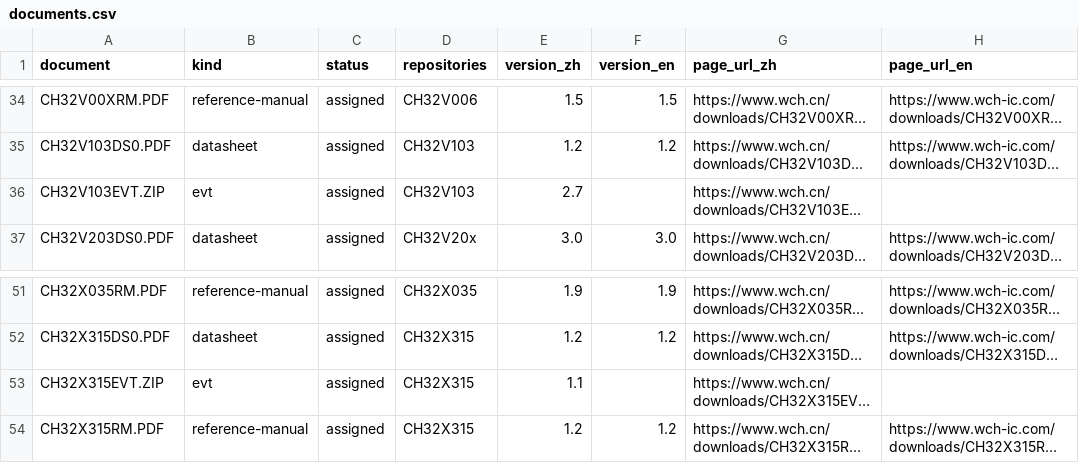
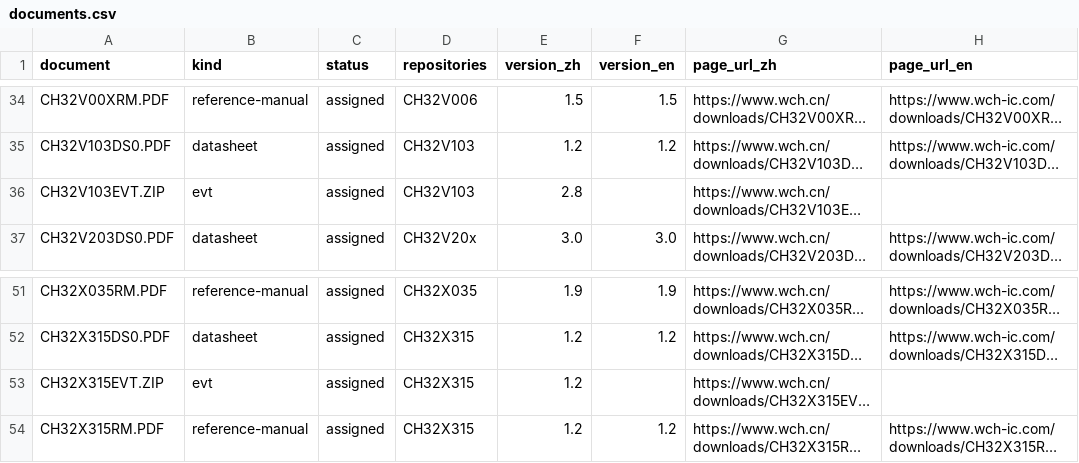
Before and after one commit to ch32-riscv-ug/ch32-device-data, a CSV file: catalog/documents.csv, drawn as a sheet; only a part is shown, gaps mark what is left out; long unchanged cells end in …; the diff covers the shown part only; the diff names each change by its address in the sheet, - before the commit and + after, or states it on an @@ line.

```diff
--- a/catalog/documents.csv
+++ b/catalog/documents.csv
-E36 (version_zh): 2.7
+E36 (version_zh): 2.8
-E53 (version_zh): 1.1
+E53 (version_zh): 1.2
```
Also changed, not shown: 7 edited cells elsewhere in this file, 9 other files.
